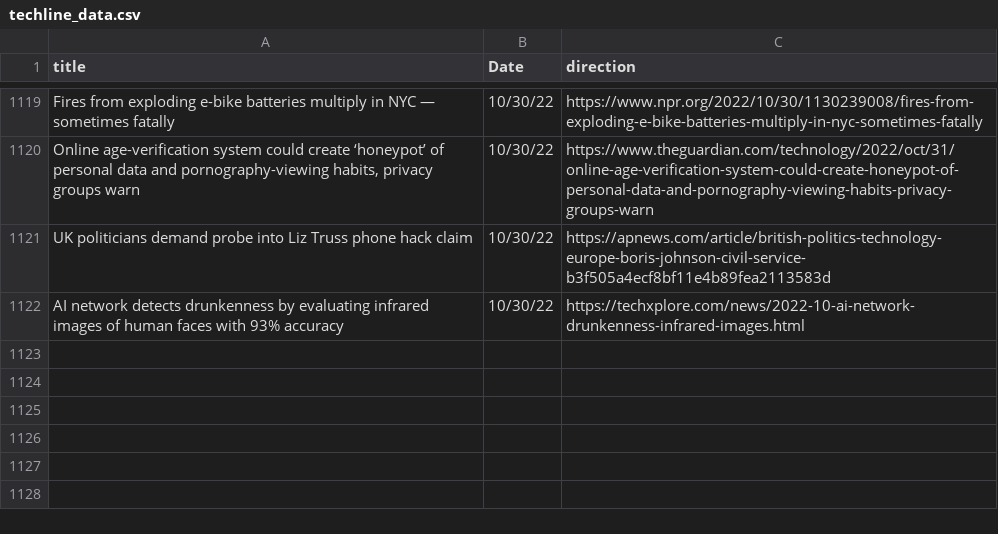
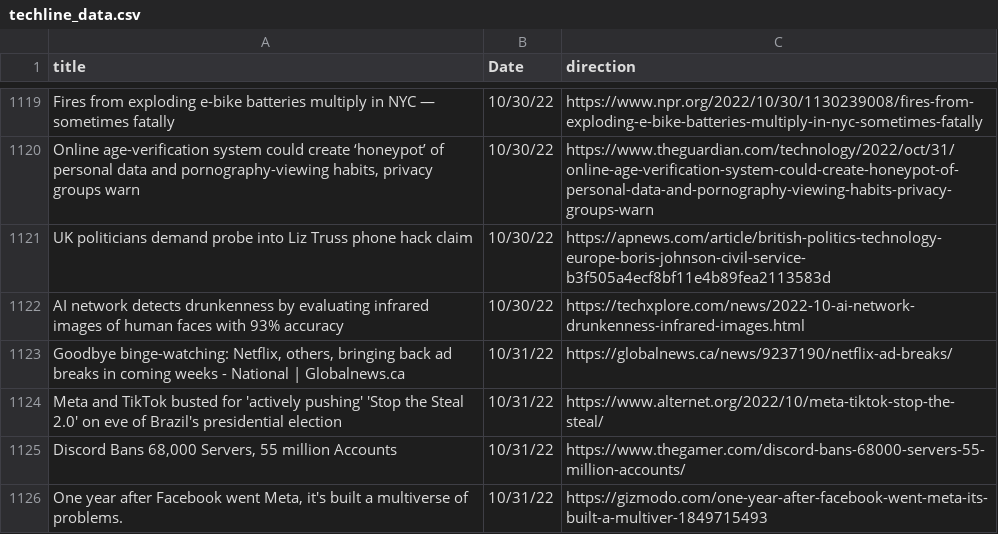
Before and after one commit to jesusyanez/Reddit-scraper-to-html-table, a CSV file: data/techline_data.csv, drawn as a sheet; only a part is shown, gaps mark what is left out; the diff names each change by its address in the sheet, - before the commit and + after, or states it on an @@ line.

```diff
--- a/data/techline_data.csv
+++ b/data/techline_data.csv
+row 1123: Goodbye binge-watching: Netflix, others, bringing back ad breaks in coming weeks - National | Globalnews.ca | 10/31/22 | https://globalnews.ca/news/9237190/netflix-ad-breaks/
+row 1124: Meta and TikTok busted for 'actively pushing' 'Stop the Steal 2.0' on eve of Brazil's presidential election | 10/31/22 | https://www.alternet.org/2022/10/meta-tiktok-stop-the-steal/
+row 1125: Discord Bans 68,000 Servers, 55 million Accounts | 10/31/22 | https://www.thegamer.com/discord-bans-68000-servers-55-million-accounts/
+row 1126: One year after Facebook went Meta, it's built a multiverse of problems. | 10/31/22 | https://gizmodo.com/one-year-after-facebook-went-meta-its-built-a-multiver-1849715493
```
Also changed, not shown: data/reddit_submissions.csv.
